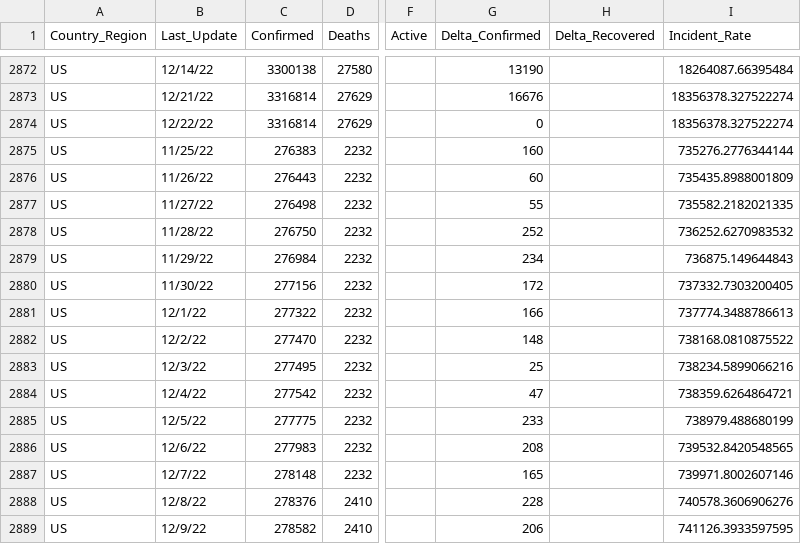
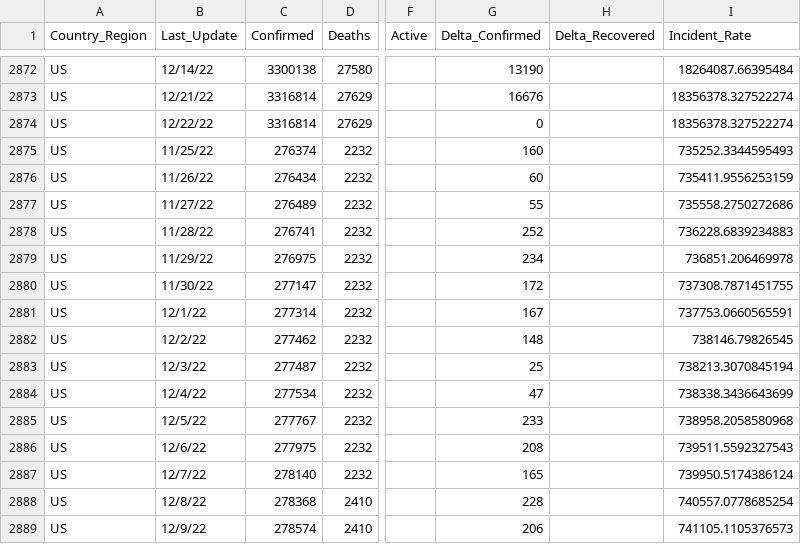
Before and after one commit to abbs24/COVID-19, a CSV file: data/cases_time_reduced.csv, drawn as a sheet; only a part is shown, gaps mark what is left out; the diff covers the shown part only; the diff names each change by its address in the sheet, - before the commit and + after, or states it on an @@ line.

```diff
--- a/data/cases_time_reduced.csv
+++ b/data/cases_time_reduced.csv
-C2875 (Confirmed): 276383
+C2875 (Confirmed): 276374
-I2875 (Incident_Rate): 735276.2776344144
+I2875 (Incident_Rate): 735252.3344595493
-C2876 (Confirmed): 276443
+C2876 (Confirmed): 276434
-I2876 (Incident_Rate): 735435.8988001809
+I2876 (Incident_Rate): 735411.9556253159
-C2877 (Confirmed): 276498
+C2877 (Confirmed): 276489
-I2877 (Incident_Rate): 735582.2182021335
+I2877 (Incident_Rate): 735558.2750272686
-C2878 (Confirmed): 276750
+C2878 (Confirmed): 276741
-I2878 (Incident_Rate): 736252.6270983532
+I2878 (Incident_Rate): 736228.6839234883
-C2879 (Confirmed): 276984
+C2879 (Confirmed): 276975
-I2879 (Incident_Rate): 736875.149644843
+I2879 (Incident_Rate): 736851.206469978
-C2880 (Confirmed): 277156
+C2880 (Confirmed): 277147
-I2880 (Incident_Rate): 737332.7303200405
+I2880 (Incident_Rate): 737308.7871451755
-C2881 (Confirmed): 277322
+C2881 (Confirmed): 277314
-G2881 (Delta_Confirmed): 166
+G2881 (Delta_Confirmed): 167
-I2881 (Incident_Rate): 737774.3488786613
+I2881 (Incident_Rate): 737753.0660565591
-C2882 (Confirmed): 277470
+C2882 (Confirmed): 277462
-I2882 (Incident_Rate): 738168.0810875522
+I2882 (Incident_Rate): 738146.79826545
-C2883 (Confirmed): 277495
+C2883 (Confirmed): 277487
-I2883 (Incident_Rate): 738234.5899066216
+I2883 (Incident_Rate): 738213.3070845194
-C2884 (Confirmed): 277542
+C2884 (Confirmed): 277534
-I2884 (Incident_Rate): 738359.6264864721
+I2884 (Incident_Rate): 738338.3436643699
-C2885 (Confirmed): 277775
+C2885 (Confirmed): 277767
-I2885 (Incident_Rate): 738979.488680199
+I2885 (Incident_Rate): 738958.2058580968
-C2886 (Confirmed): 277983
+C2886 (Confirmed): 277975
-I2886 (Incident_Rate): 739532.8420548565
+I2886 (Incident_Rate): 739511.5592327543
-C2887 (Confirmed): 278148
+C2887 (Confirmed): 278140
-I2887 (Incident_Rate): 739971.8002607146
+I2887 (Incident_Rate): 739950.5174386124
-C2888 (Confirmed): 278376
+C2888 (Confirmed): 278368
-I2888 (Incident_Rate): 740578.3606906276
+I2888 (Incident_Rate): 740557.0778685254
-C2889 (Confirmed): 278582
+C2889 (Confirmed): 278574
-I2889 (Incident_Rate): 741126.3933597595
+I2889 (Incident_Rate): 741105.1105376573
```
Also changed, not shown: 6 added rows and 79 edited cells elsewhere in this file, data/cases.csv, data/cases_country.csv, 2 other files.
